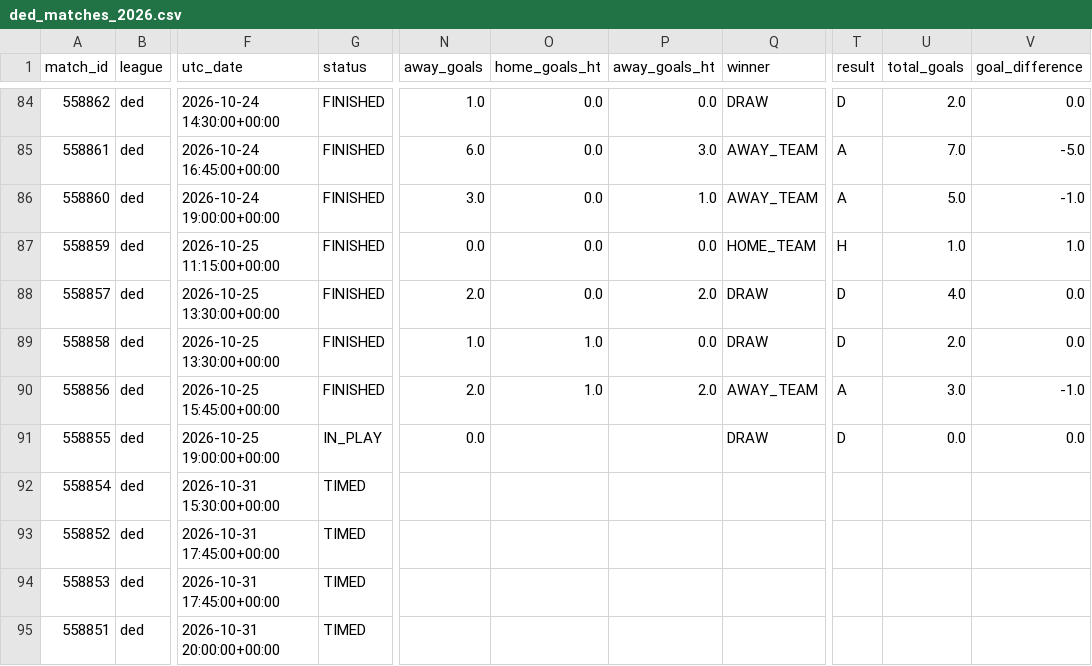
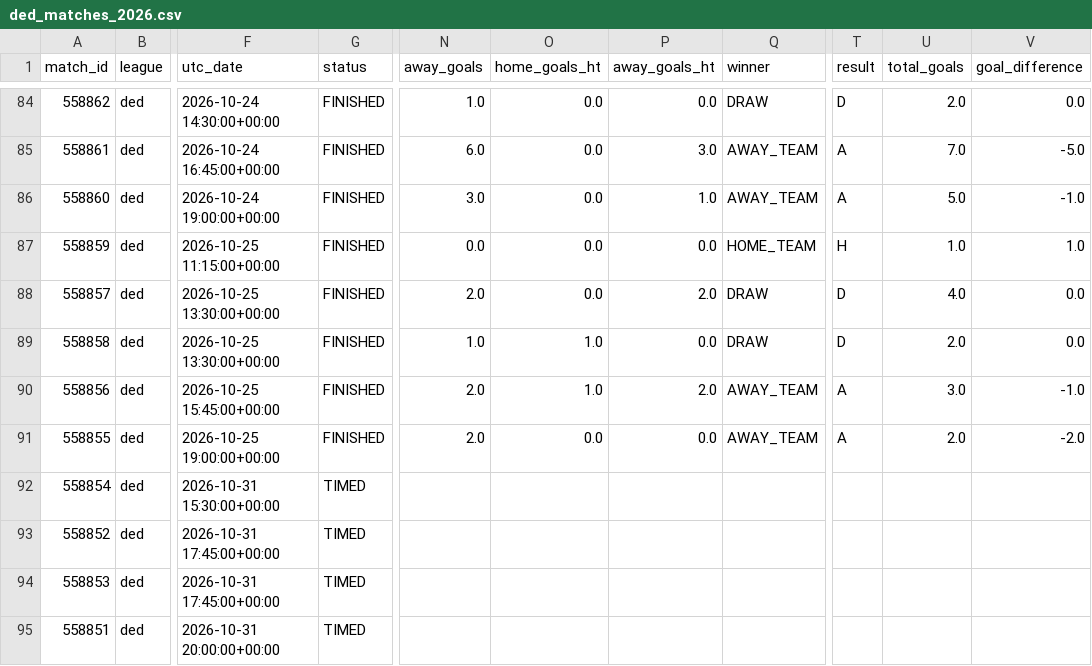
Before and after one commit to JuanAndresHS/pitchiq, a CSV file: data/processed/ded_matches_2026.csv, drawn as a sheet; only a part is shown, gaps mark what is left out; the diff names each change by its address in the sheet, - before the commit and + after, or states it on an @@ line.

```diff
--- a/data/processed/ded_matches_2026.csv
+++ b/data/processed/ded_matches_2026.csv
-G91 (status): IN_PLAY
+G91 (status): FINISHED
-N91 (away_goals): 0.0
+N91 (away_goals): 2.0
-O91 (home_goals_ht): (empty)
+O91 (home_goals_ht): 0.0
-P91 (away_goals_ht): (empty)
+P91 (away_goals_ht): 0.0
-Q91 (winner): DRAW
+Q91 (winner): AWAY_TEAM
-T91 (result): D
+T91 (result): A
-U91 (total_goals): 0.0
+U91 (total_goals): 2.0
-V91 (goal_difference): 0.0
+V91 (goal_difference): -2.0
```
Also changed, not shown: data/processed/pd_matches_2026.csv, data/processed/ppl_matches_2026.csv, 1 other file.
